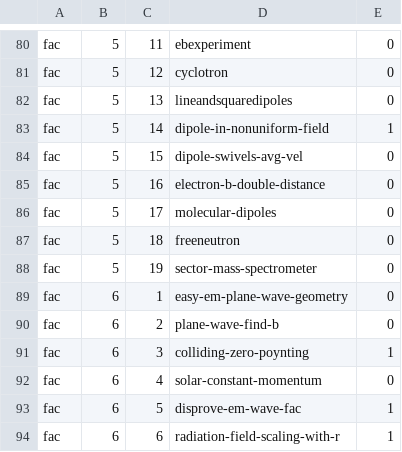
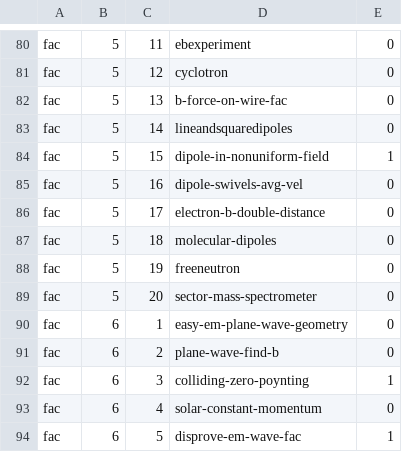
Before and after one commit to bcrowell/lm, a CSV file: data/per_book/fac_problems.csv, drawn as a sheet; only a part is shown, gaps mark what is left out; the shorter side is filled out with more unchanged rows.

```diff
--- a/data/per_book/fac_problems.csv
+++ b/data/per_book/fac_problems.csv
@@ -81,9 +81,10 @@ fac,5,11,ebexperiment,0
 fac,5,12,cyclotron,0
-fac,5,13,lineandsquaredipoles,0
-fac,5,14,dipole-in-nonuniform-field,1
-fac,5,15,dipole-swivels-avg-vel,0
-fac,5,16,electron-b-double-distance,0
-fac,5,17,molecular-dipoles,0
-fac,5,18,freeneutron,0
-fac,5,19,sector-mass-spectrometer,0
+fac,5,13,b-force-on-wire-fac,0
+fac,5,14,lineandsquaredipoles,0
+fac,5,15,dipole-in-nonuniform-field,1
+fac,5,16,dipole-swivels-avg-vel,0
+fac,5,17,electron-b-double-distance,0
+fac,5,18,molecular-dipoles,0
+fac,5,19,freeneutron,0
+fac,5,20,sector-mass-spectrometer,0
 fac,6,1,easy-em-plane-wave-geometry,0
```
Also changed, not shown: data/problems.csv, 6 other files.
